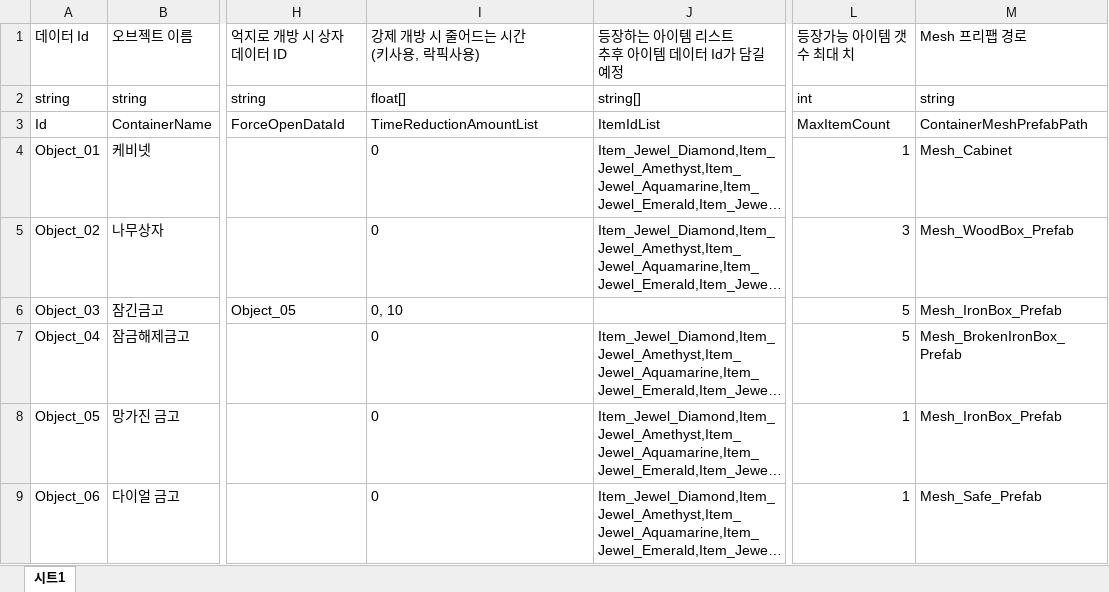
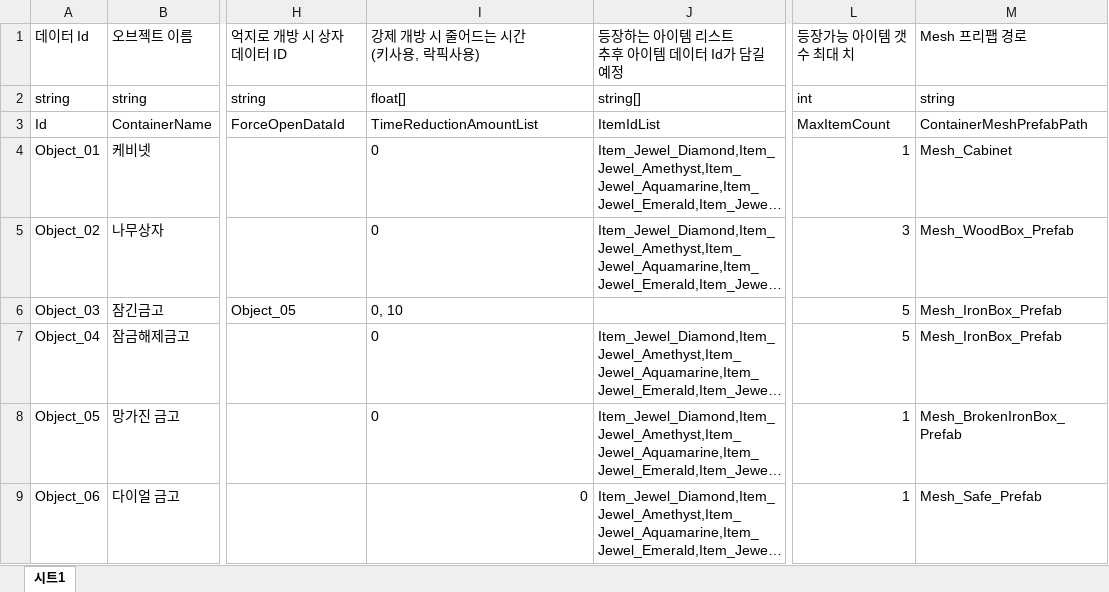
Before and after one commit to 6th-OzCooding/JewelThief, an Excel workbook: JsonConverter/ExcelFiles/InteractableContainer.xlsx, sheet 시트1, drawn as a sheet; only a part is shown, gaps mark what is left out; long unchanged cells end in …; values as stored, in another font and other column widths than the file's, no borders; charts and pictures not drawn; the diff names each change by its address in the sheet, - before the commit and + after, or states it on an @@ line.

```diff
--- a/JsonConverter/ExcelFiles/InteractableContainer.xlsx (sheet 시트1)
+++ b/JsonConverter/ExcelFiles/InteractableContainer.xlsx (sheet 시트1)
-M7: Mesh_BrokenIronBox_Prefab
+M7: Mesh_IronBox_Prefab
-M8: Mesh_IronBox_Prefab
+M8: Mesh_BrokenIronBox_Prefab
-I9 alignment: left
+I9 alignment: right
```
Also changed, not shown: JsonConverter/ExcelFiles/Pool.xlsx, JsonConverter/ExcelFiles/PreLoadAsset.xlsx, 7 other files.
